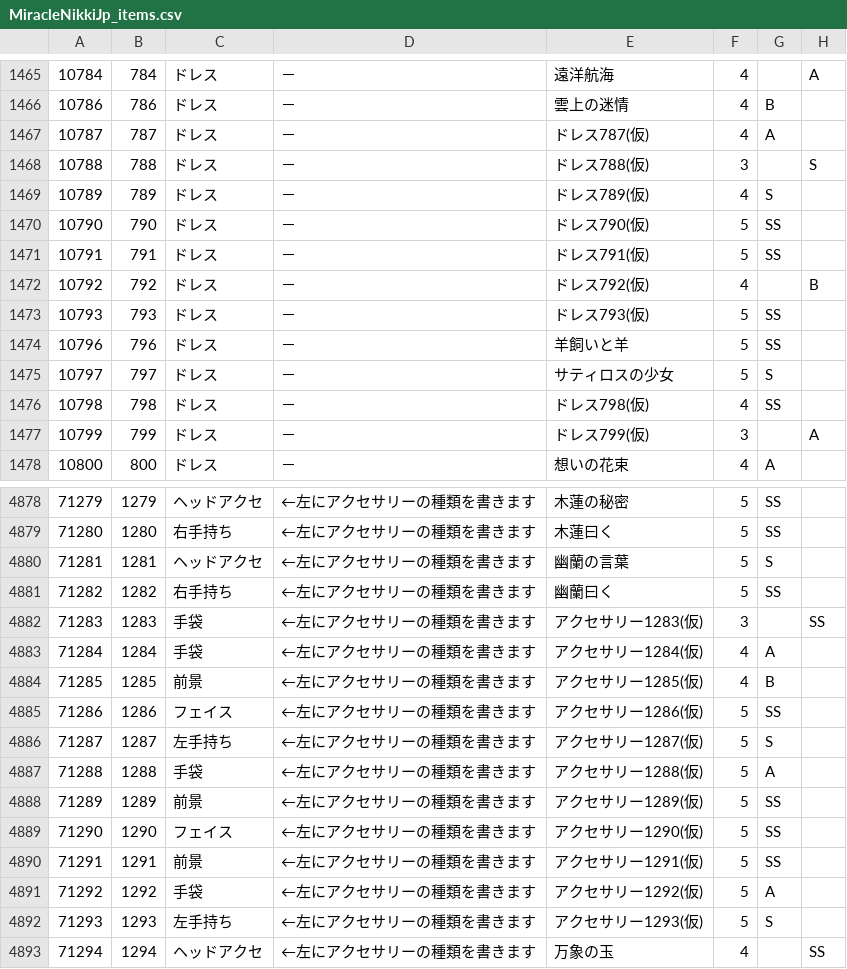
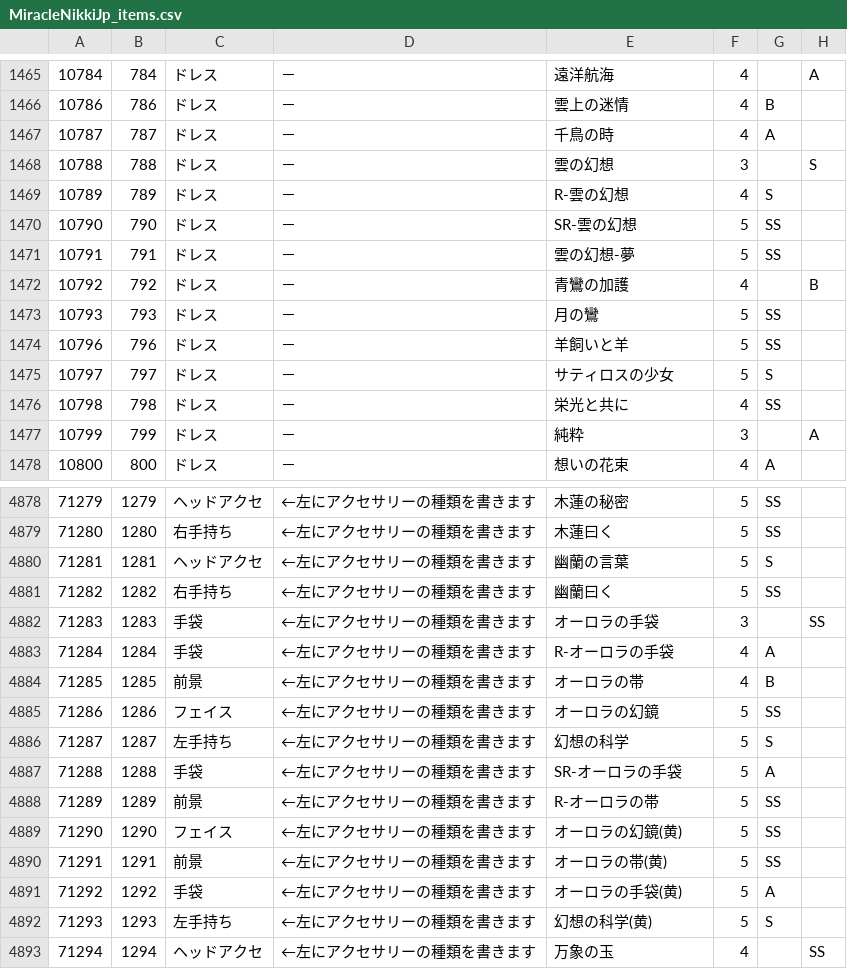
Before and after one commit to ShTair/MiracleNikkiJp_items, a CSV file: MiracleNikkiJp_items.csv, drawn as a sheet; only a part is shown, gaps mark what is left out; the diff covers the shown part only; the diff names each change by its address in the sheet, - before the commit and + after, or states it on an @@ line.

```diff
--- a/MiracleNikkiJp_items.csv
+++ b/MiracleNikkiJp_items.csv
-E1467: ドレス787(仮)
+E1467: 千鳥の時
-E1468: ドレス788(仮)
+E1468: 雲の幻想
-E1469: ドレス789(仮)
+E1469: R-雲の幻想
-E1470: ドレス790(仮)
+E1470: SR-雲の幻想
-E1471: ドレス791(仮)
+E1471: 雲の幻想-夢
-E1472: ドレス792(仮)
+E1472: 青鸞の加護
-E1473: ドレス793(仮)
+E1473: 月の鸞
-E1476: ドレス798(仮)
+E1476: 栄光と共に
-E1477: ドレス799(仮)
+E1477: 純粋
-E4882: アクセサリー1283(仮)
+E4882: オーロラの手袋
-E4883: アクセサリー1284(仮)
+E4883: R-オーロラの手袋
-E4884: アクセサリー1285(仮)
+E4884: オーロラの帯
-E4885: アクセサリー1286(仮)
+E4885: オーロラの幻鏡
-E4886: アクセサリー1287(仮)
+E4886: 幻想の科学
-E4887: アクセサリー1288(仮)
+E4887: SR-オーロラの手袋
-E4888: アクセサリー1289(仮)
+E4888: R-オーロラの帯
-E4889: アクセサリー1290(仮)
+E4889: オーロラの幻鏡(黄)
-E4890: アクセサリー1291(仮)
+E4890: オーロラの帯(黄)
-E4891: アクセサリー1292(仮)
+E4891: オーロラの手袋(黄)
-E4892: アクセサリー1293(仮)
+E4892: 幻想の科学(黄)
```
Also changed, not shown: 122 edited cells elsewhere in this file.
